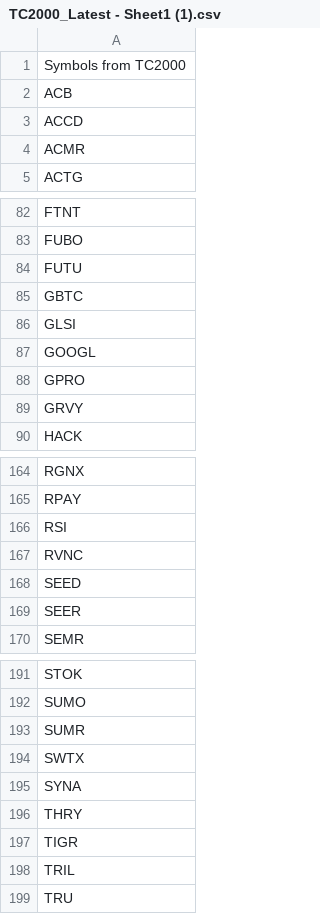
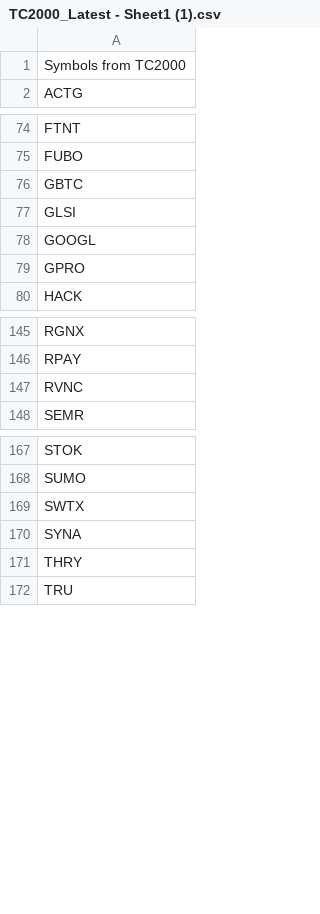
Before and after one commit to LoganMcnulty/Trend-Edge, a CSV file: randomFiles/TC2000_Latest - Sheet1 (1).csv, drawn as a sheet; only a part is shown, gaps mark what is left out; the diff covers the shown part only.

```diff
--- a/randomFiles/TC2000_Latest - Sheet1 (1).csv
+++ b/randomFiles/TC2000_Latest - Sheet1 (1).csv
@@ -1,5 +1,2 @@
 Symbols from TC2000
-ACB
-ACCD
-ACMR
 ACTG
@@ -83,3 +75,2 @@ FTNT
 FUBO
-FUTU
 GBTC
@@ -88,3 +79,2 @@ GOOGL
 GPRO
-GRVY
 HACK
@@ -165,6 +146,3 @@ RGNX
 RPAY
-RSI
 RVNC
-SEED
-SEER
 SEMR
@@ -192,3 +168,2 @@ STOK
 SUMO
-SUMR
 SWTX
@@ -196,4 +171,2 @@ SYNA
 THRY
-TIGR
-TRIL
 TRU
```
Also changed, not shown: 1 added row and 19 removed rows elsewhere in this file, 18 other files.
